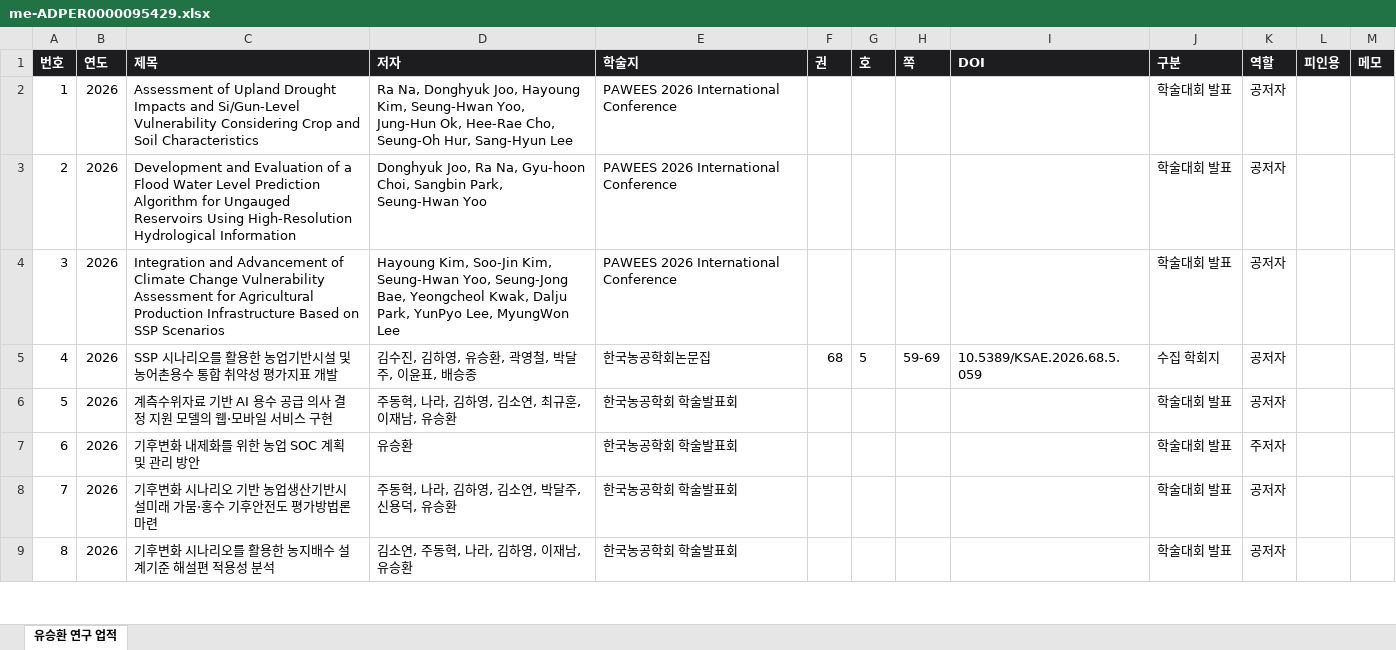
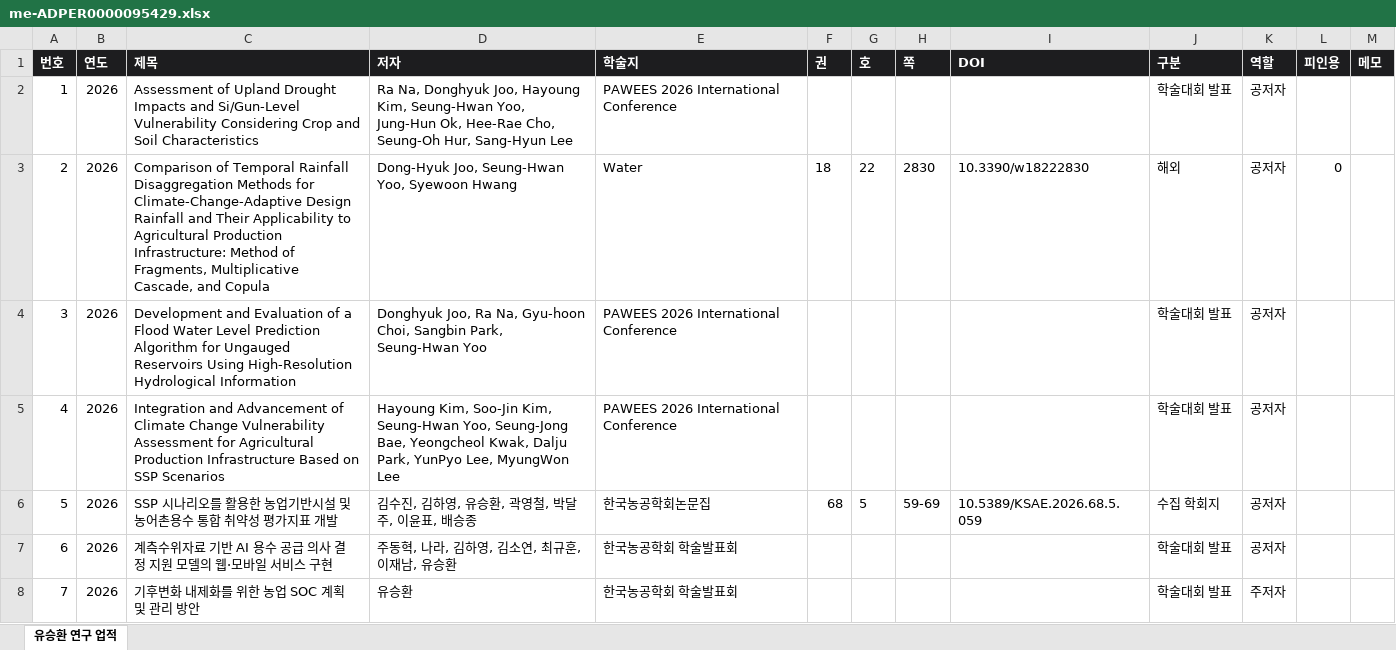
Before and after one commit to ehdgur3gh-a11y/Paper_Dashboard, an Excel workbook: files/me-ADPER0000095429.xlsx, sheet 유승환 연구 업적, drawn as a sheet; only a part is shown; the shorter side is filled out with more unchanged rows; values as stored, in another font and other column widths than the file's, no borders; addresses are those after the commit; the diff names each change by its address in the sheet, - before the commit and + after, or states it on an @@ line.

```diff
--- a/files/me-ADPER0000095429.xlsx (sheet 유승환 연구 업적)
+++ b/files/me-ADPER0000095429.xlsx (sheet 유승환 연구 업적)
+row 3: 2 | 2026 | Comparison of Temporal Rainfall Disaggregation Methods for Climate-Change-Adaptive Design Rainfall and Their Applicability to Agricultural Production Infrastructure: Method of Fragments, Multiplicative Cascade, and Copula | Dong-Hyuk Joo, Seung-Hwan Yoo, Syewoon Hwang | Water | 18 | 22 | 2830 | 10.3390/w18222830 | 해외 | 공저자 | 0
@@ column A (번호) renumbered from row 4 down @@
```
Also changed, not shown: files/me-ADPER0000094929.xlsx, files/me-ADPER8902064464.xlsx, 15 other files.
